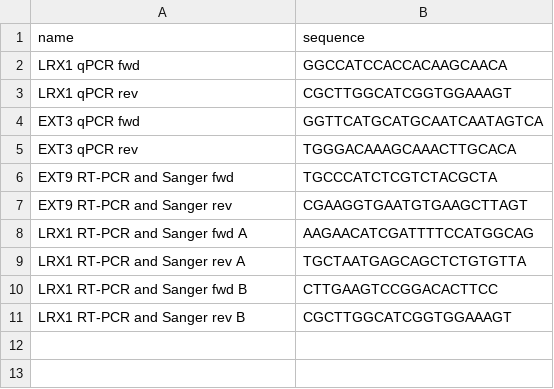
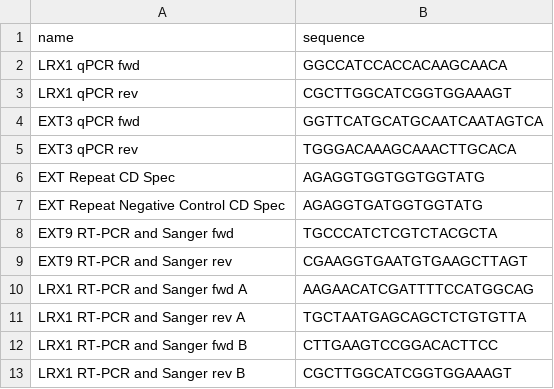
Before and after one commit to mparker2/mparker_phd_thesis, a CSV file: chapter_6/primers.csv, drawn as a sheet; the diff names each change by its address in the sheet, - before the commit and + after, or states it on an @@ line.

```diff
--- a/chapter_6/primers.csv
+++ b/chapter_6/primers.csv
+row 6: EXT Repeat CD Spec | AGAGGTGGTGGTGGTATG
+row 7: EXT Repeat Negative Control CD Spec | AGAGGTGATGGTGGTATG
```
Also changed, not shown: 9 other files.
